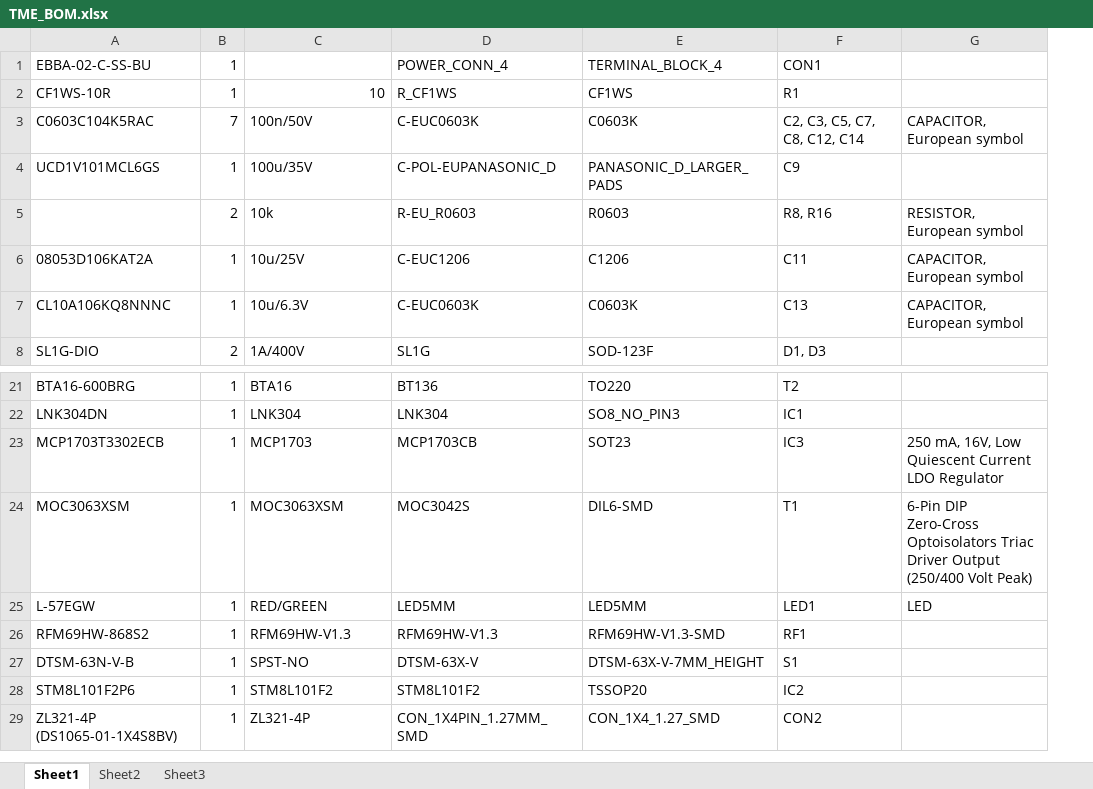
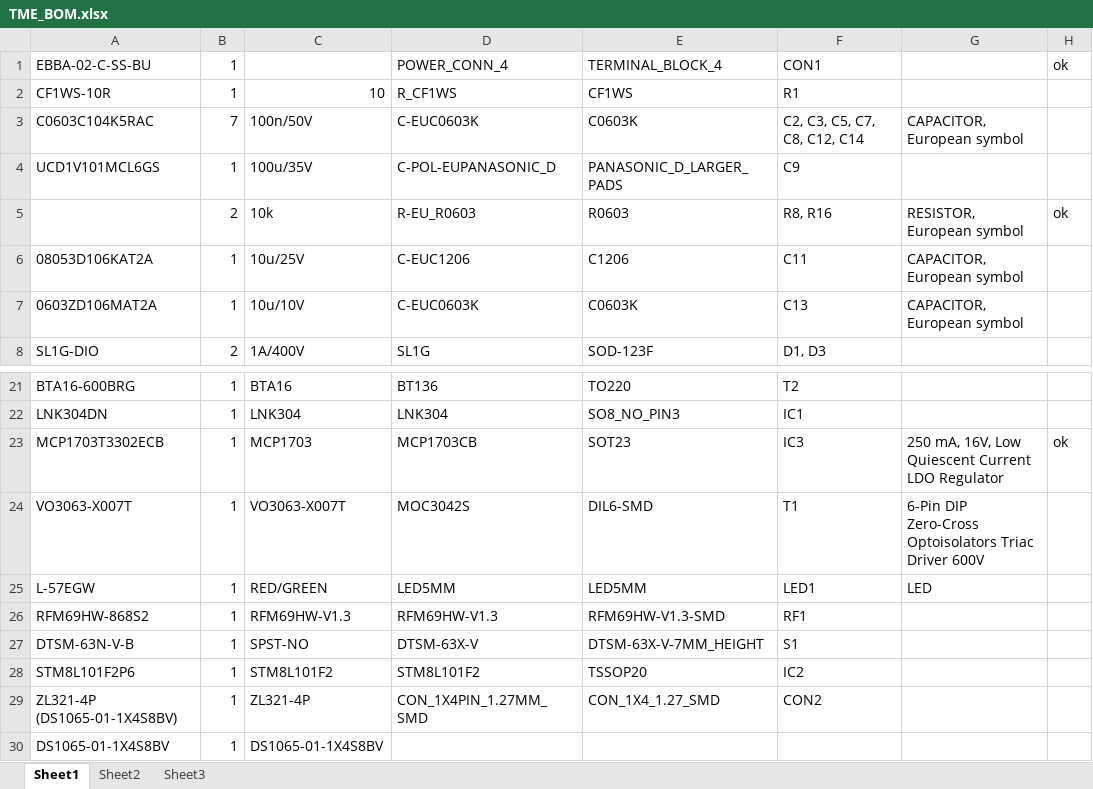
Before and after one commit to cristi85/Eagle-projects, an Excel workbook: Wireless_Node/TME_BOM.xlsx, sheet Sheet1, drawn as a sheet; only a part is shown, gaps mark what is left out; values as stored, in another font and other column widths than the file's, no borders; the diff names each change by its address in the sheet, - before the commit and + after, or states it on an @@ line.

```diff
--- a/Wireless_Node/TME_BOM.xlsx (sheet Sheet1)
+++ b/Wireless_Node/TME_BOM.xlsx (sheet Sheet1)
+column H, rows 1-5: ok |  |  |  | ok; row 23: ok
-A7: CL10A106KQ8NNNC
+A7: 0603ZD106MAT2A
-C7: 10u/6.3V
+C7: 10u/10V
-A24: MOC3063XSM
+A24: VO3063-X007T
-C24: MOC3063XSM
+C24: VO3063-X007T
-G24: …Triac Driver Output (250/400 Volt Peak)
+G24: …Triac Driver 600V
+row 30: DS1065-01-1X4S8BV | 1 | DS1065-01-1X4S8BV
```
Also changed, not shown: sheet Sheet3, 7 other files.
